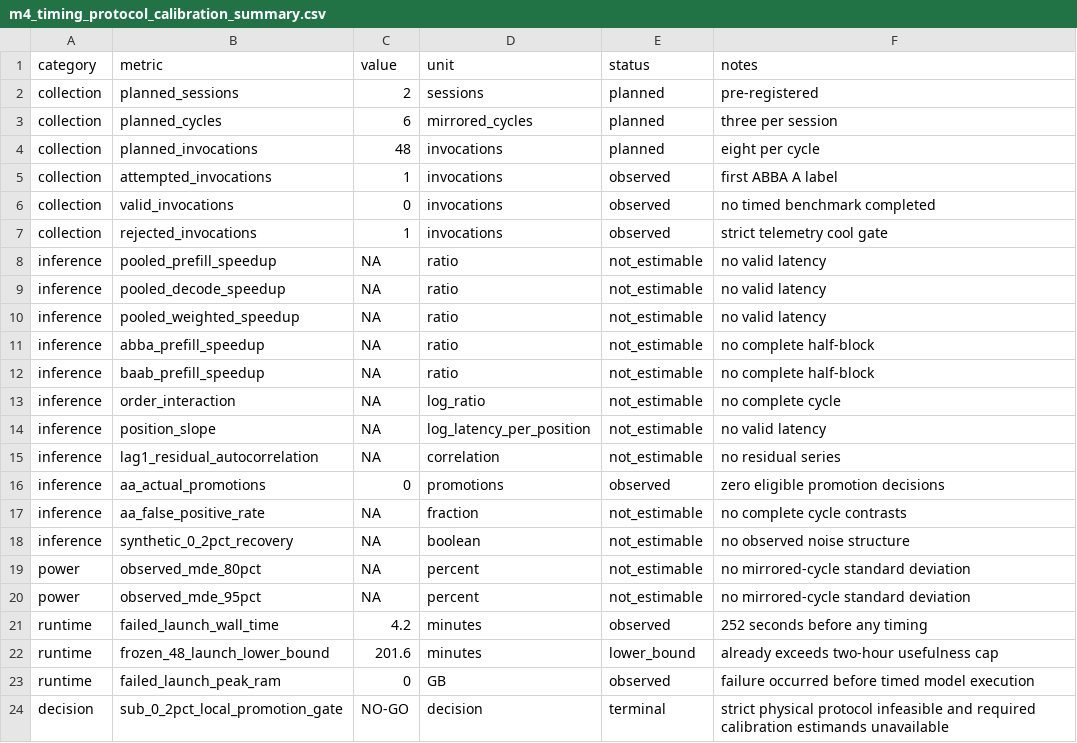
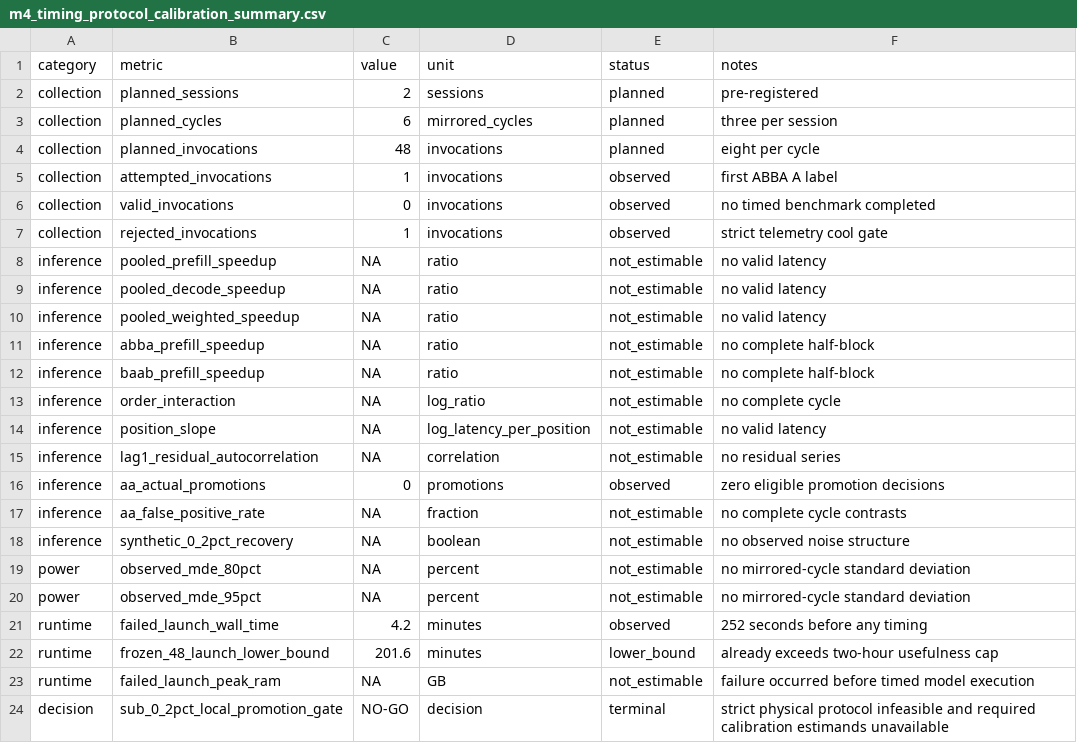
Before and after one commit to morganmcg1/mlxfast-challenge_senpai, a CSV file: research/m4_timing_protocol_calibration_summary.csv, drawn as a sheet.

```diff
--- a/research/m4_timing_protocol_calibration_summary.csv
+++ b/research/m4_timing_protocol_calibration_summary.csv
@@ -22,3 +22,3 @@ runtime,failed_launch_wall_time,4.2,minutes,observed,252 seconds before any timi
 runtime,frozen_48_launch_lower_bound,201.6,minutes,lower_bound,already exceeds two-hour usefulness cap
-runtime,failed_launch_peak_ram,0,GB,observed,failure occurred before timed model execution
+runtime,failed_launch_peak_ram,NA,GB,not_estimable,failure occurred before timed model execution
 decision,sub_0_2pct_local_promotion_gate,NO-GO,decision,terminal,strict physical protocol infeasible and required calibration estimands unavailable
```
